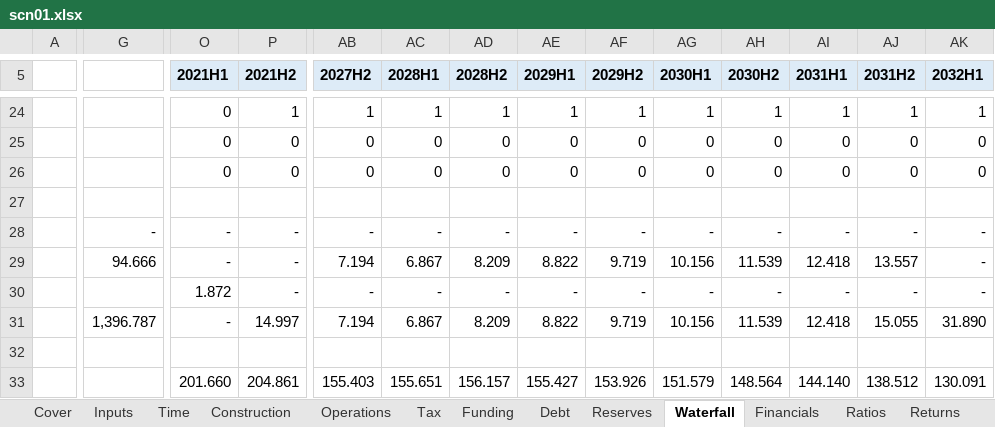
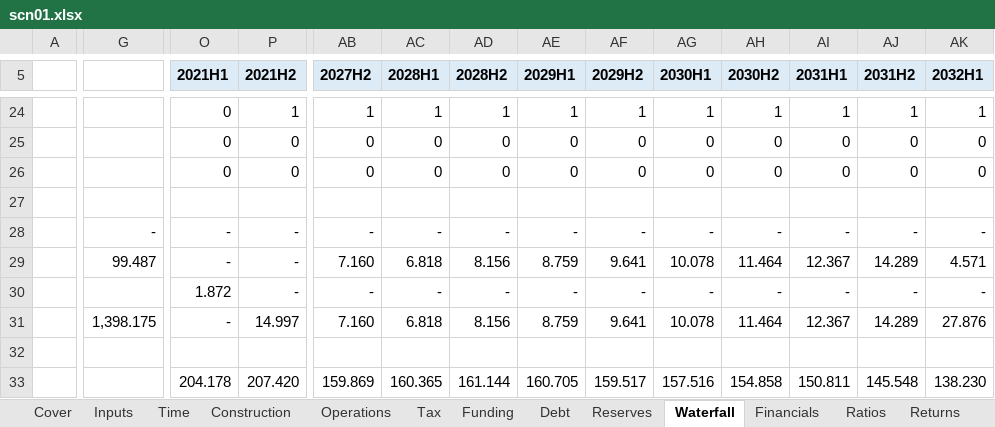
Before and after one commit to Luph/neurolab, an Excel workbook: book/model/recalc_p/out/scn01.xlsx, sheet Waterfall, drawn as a sheet; only a part is shown, gaps mark what is left out; values as stored, in another font and other column widths than the file's, no borders; removed rows and columns are numbered as before the commit, all else as after; rows hold the shown columns only; the diff covers the shown part only; the diff names each change by its address in the sheet, - before the commit and + after, or states it on an @@ line.

```diff
--- a/book/model/recalc_p/out/scn01.xlsx (sheet Waterfall)
+++ b/book/model/recalc_p/out/scn01.xlsx (sheet Waterfall)
-G29: 94.666
+G29: 99.487
-AB29 (2027H2): 7.194
+AB29 (2027H2): 7.160
-AC29 (2028H1): 6.867
+AC29 (2028H1): 6.818
-AD29 (2028H2): 8.209
+AD29 (2028H2): 8.156
-AE29 (2029H1): 8.822
+AE29 (2029H1): 8.759
-AF29 (2029H2): 9.719
+AF29 (2029H2): 9.641
-AG29 (2030H1): 10.156
+AG29 (2030H1): 10.078
-AH29 (2030H2): 11.539
+AH29 (2030H2): 11.464
-AI29 (2031H1): 12.418
+AI29 (2031H1): 12.367
-AJ29 (2031H2): 13.557
+AJ29 (2031H2): 14.289
-AK29 (2032H1): -
+AK29 (2032H1): 4.571
-row 31:  | 1,396.787 | - | 14.997 | 7.194 | 6.867 | 8.209 | 8.822 | 9.719 | 10.156 | 11.539 | 12.418 | 15.055 | 31.890
+row 31:  | 1,398.175 | - | 14.997 | 7.160 | 6.818 | 8.156 | 8.759 | 9.641 | 10.078 | 11.464 | 12.367 | 14.289 | 27.876
-O33 (2021H1): 201.660
+O33 (2021H1): 204.178
-P33 (2021H2): 204.861
+P33 (2021H2): 207.420
-AB33 (2027H2): 155.403
+AB33 (2027H2): 159.869
-AC33 (2028H1): 155.651
+AC33 (2028H1): 160.365
-AD33 (2028H2): 156.157
+AD33 (2028H2): 161.144
-AE33 (2029H1): 155.427
+AE33 (2029H1): 160.705
-AF33 (2029H2): 153.926
+AF33 (2029H2): 159.517
-AG33 (2030H1): 151.579
+AG33 (2030H1): 157.516
-AH33 (2030H2): 148.564
+AH33 (2030H2): 154.858
-AI33 (2031H1): 144.140
+AI33 (2031H1): 150.811
-AJ33 (2031H2): 138.512
+AJ33 (2031H2): 145.548
-AK33 (2032H1): 130.091
+AK33 (2032H1): 138.230
```
Also changed, not shown: 4 added rows, 4 removed rows and 265 edited cells elsewhere in this sheet, sheet Funding, sheet Inputs, sheet Financials, sheet Debt, sheet Tax, sheet Outputs, 4 more sheets, formulas that keep their value, book/model/Case_P_Model_AuditExercise.xlsx, book/model/exercises/Case_P_Model_AuditExercise_reader.xlsx, 18 other files.
